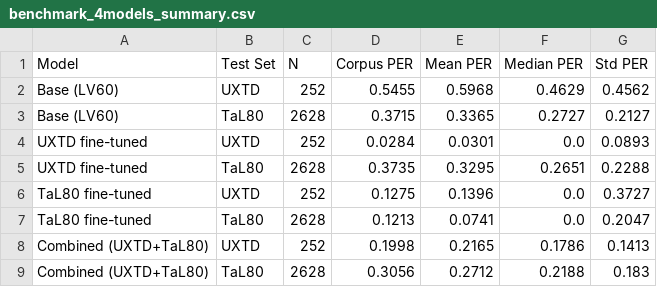
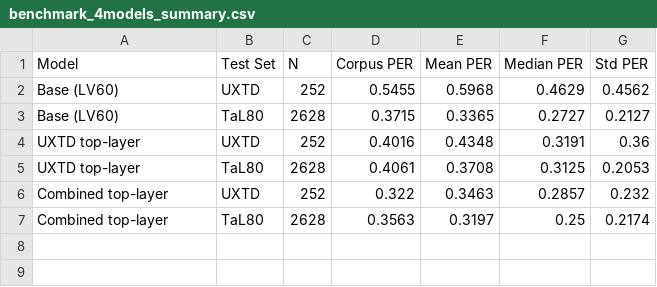
Before and after one commit to ntdinh05/wav2vec2_cpp, a CSV file: output/benchmark_4models_summary.csv, drawn as a sheet; removed rows and columns are numbered as before the commit, all else as after; the diff names each change by its address in the sheet, - before the commit and + after, or states it on an @@ line.

```diff
--- a/output/benchmark_4models_summary.csv
+++ b/output/benchmark_4models_summary.csv
-row 4: UXTD fine-tuned | UXTD | 252 | 0.0284 | 0.0301 | 0.0 | 0.0893
-row 5: UXTD fine-tuned | TaL80 | 2628 | 0.3735 | 0.3295 | 0.2651 | 0.2288
-row 6: TaL80 fine-tuned | UXTD | 252 | 0.1275 | 0.1396 | 0.0 | 0.3727
-row 7: TaL80 fine-tuned | TaL80 | 2628 | 0.1213 | 0.0741 | 0.0 | 0.2047
-row 8: Combined (UXTD+TaL80) | UXTD | 252 | 0.1998 | 0.2165 | 0.1786 | 0.1413
-row 9: Combined (UXTD+TaL80) | TaL80 | 2628 | 0.3056 | 0.2712 | 0.2188 | 0.183
+row 4: UXTD top-layer | UXTD | 252 | 0.4016 | 0.4348 | 0.3191 | 0.36
+row 5: UXTD top-layer | TaL80 | 2628 | 0.4061 | 0.3708 | 0.3125 | 0.2053
+row 6: Combined top-layer | UXTD | 252 | 0.322 | 0.3463 | 0.2857 | 0.232
+row 7: Combined top-layer | TaL80 | 2628 | 0.3563 | 0.3197 | 0.25 | 0.2174
```
Also changed, not shown: 1 other file.
